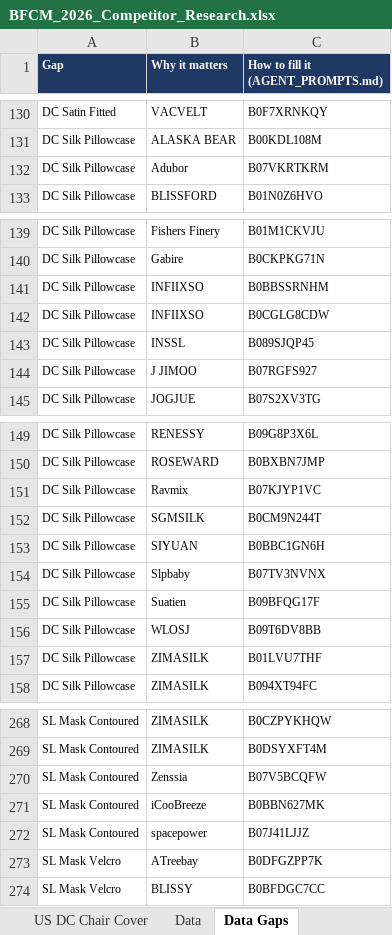
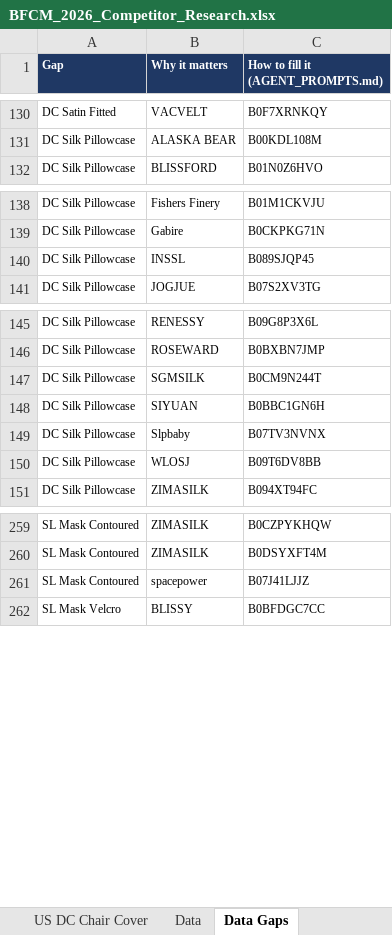
Before and after one commit to zarlish-web/PPC-Audit-, an Excel workbook: bfcm-2026/competitor-tracker/BFCM_2026_Competitor_Research.xlsx, sheet Data Gaps, drawn as a sheet; only a part is shown, gaps mark what is left out; values as stored, in another font and other column widths than the file's, no borders; the diff covers the shown part only; the diff names each change by its address in the sheet, - before the commit and + after, or states it on an @@ line.

```diff
--- a/bfcm-2026/competitor-tracker/BFCM_2026_Competitor_Research.xlsx (sheet Data Gaps)
+++ b/bfcm-2026/competitor-tracker/BFCM_2026_Competitor_Research.xlsx (sheet Data Gaps)
-row 132: DC Silk Pillowcase | Adubor | B07VKRTKRM
-row 141: DC Silk Pillowcase | INFIIXSO | B0BBSSRNHM
-row 142: DC Silk Pillowcase | INFIIXSO | B0CGLG8CDW
-row 144: DC Silk Pillowcase | J JIMOO | B07RGFS927
-row 151: DC Silk Pillowcase | Ravmix | B07KJYP1VC
-row 155: DC Silk Pillowcase | Suatien | B09BFQG17F
-row 157: DC Silk Pillowcase | ZIMASILK | B01LVU7THF
-row 270: SL Mask Contoured | Zenssia | B07V5BCQFW
-row 271: SL Mask Contoured | iCooBreeze | B0BBN627MK
-row 273: SL Mask Velcro | ATreebay | B0DFGZPP7K
```
Also changed, not shown: 5 removed rows and 1 edited cell elsewhere in this sheet, sheet Data, sheet US DC Silk Pillowcase, sheet US SL Mask Contoured, sheet US SL Mask Velcro, 3 other files.
